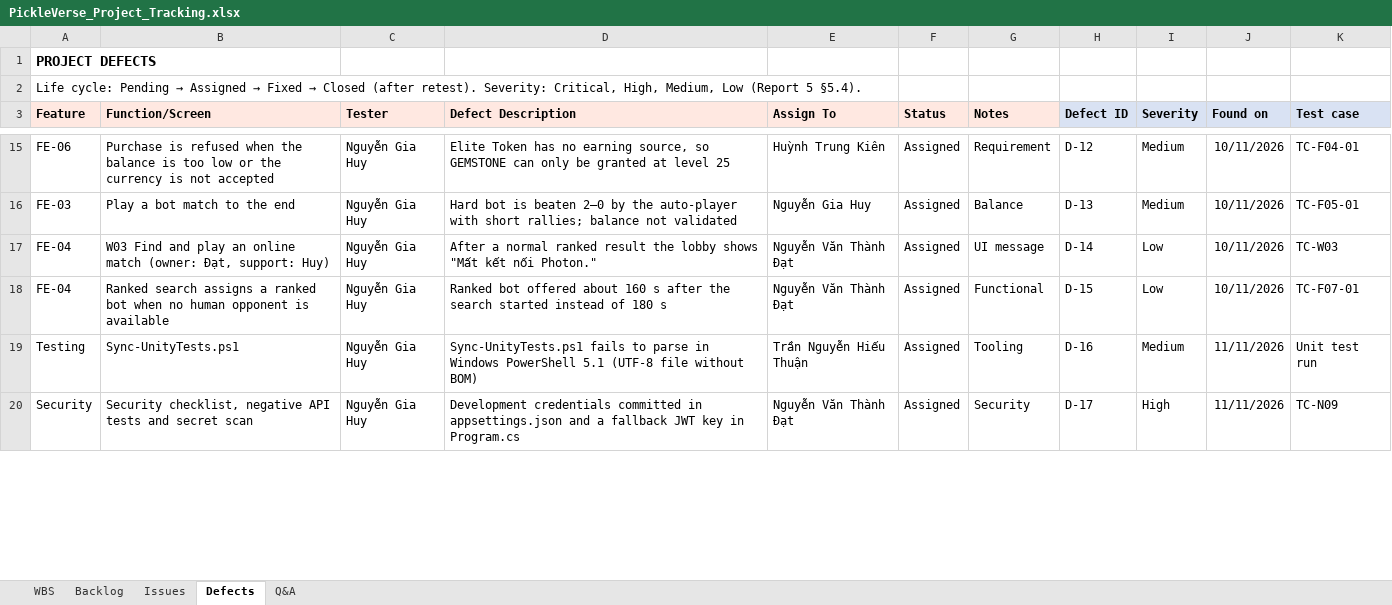
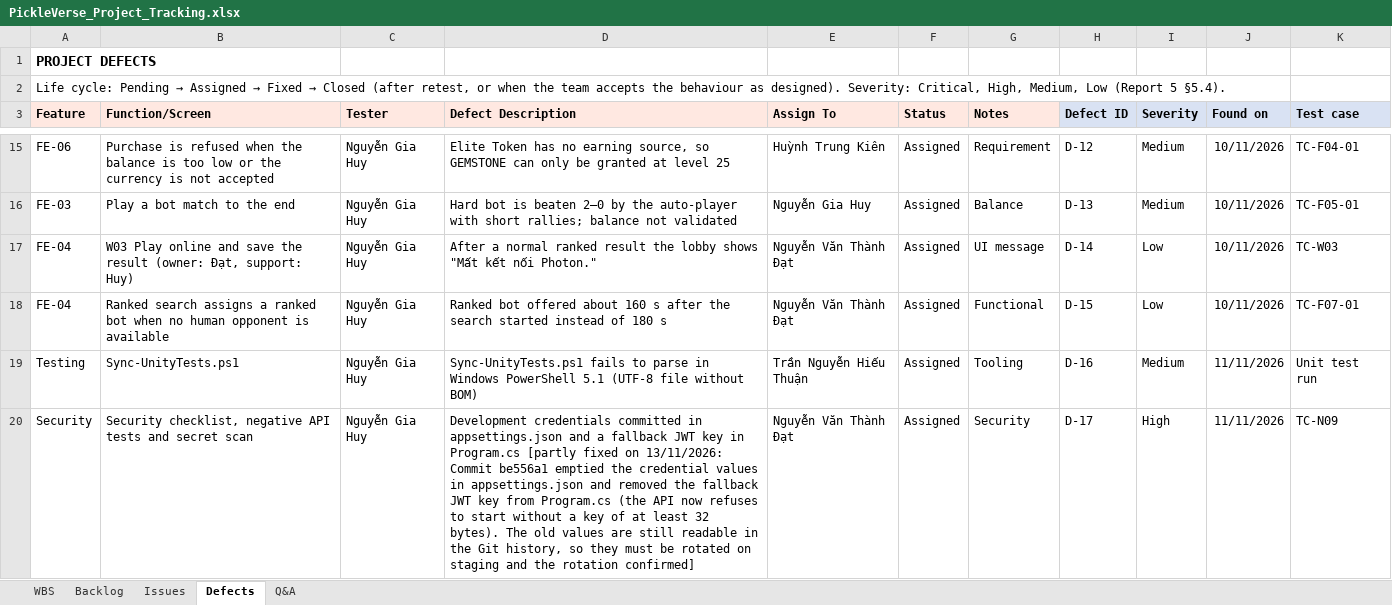
Before and after one commit to Tad-Min/PickleVerse, an Excel workbook: Doc/Project_report/Report/PickleVerse_Project_Tracking.xlsx, sheet Defects, drawn as a sheet; only a part is shown, gaps mark what is left out; values as stored, in another font and other column widths than the file's, no borders; the diff covers the shown part only; the diff names each change by its address in the sheet, - before the commit and + after, or states it on an @@ line.

```diff
--- a/Doc/Project_report/Report/PickleVerse_Project_Tracking.xlsx (sheet Defects)
+++ b/Doc/Project_report/Report/PickleVerse_Project_Tracking.xlsx (sheet Defects)
-A2 (Feature): …Closed (after retest). Severity: Critical,…
+A2 (Feature): …Closed (after retest, or when the team accepts the behaviour as designed). Severity: Critical,…
-B17 (Function/Screen): W03 Find and play an online match (owner: Đạt,…
+B17 (Function/Screen): W03 Play online and save the result (owner: Đạt,…
-D20 (Defect Description): …in Program.cs
+D20 (Defect Description): …in Program.cs [partly fixed on 13/11/2026: Commit be556a1 emptied the credential values in appsettings.json and removed the fallback JWT key from Program.cs (the API now refuses to start without a key of at least 32 bytes). The old values are still readable in the Git history, so they must be rotated on staging and the rotation confirmed]
```
Also changed, not shown: 3 added rows and 10 edited cells elsewhere in this sheet, sheet Backlog, sheet Issues, sheet WBS, sheet Q&A, Doc/Project_report/Report/Report5_Test Report.xlsx, Doc/Project_report/Report/Report5_Unit Test.xlsx, 5 other files.
